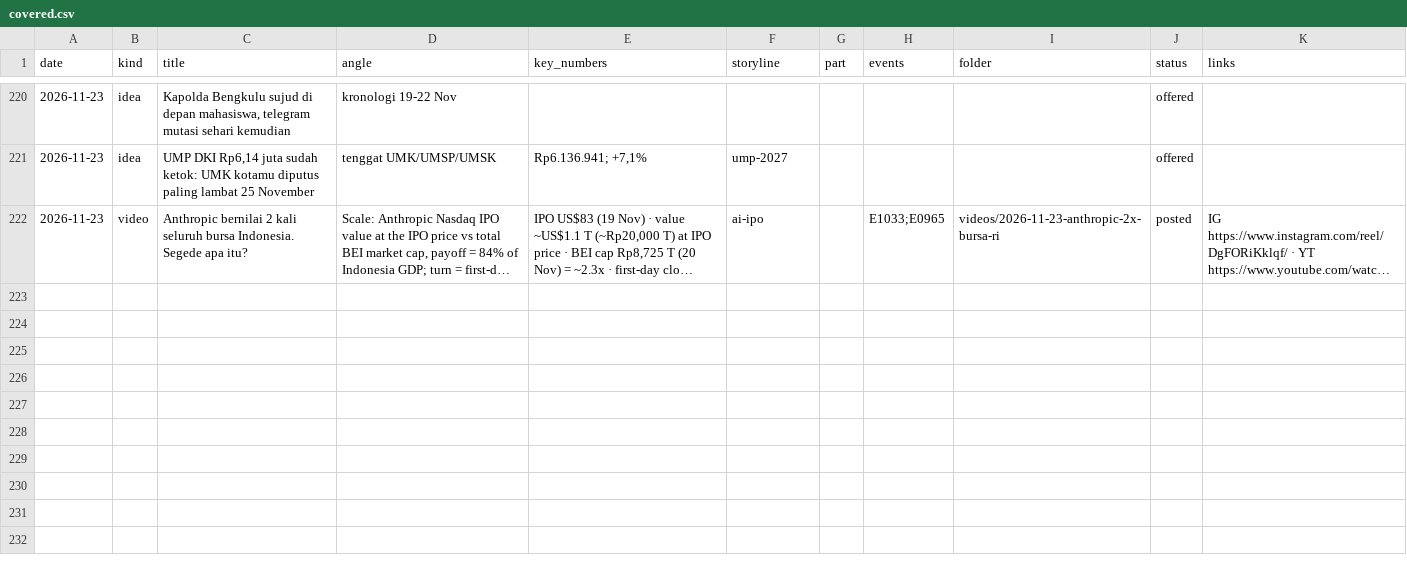
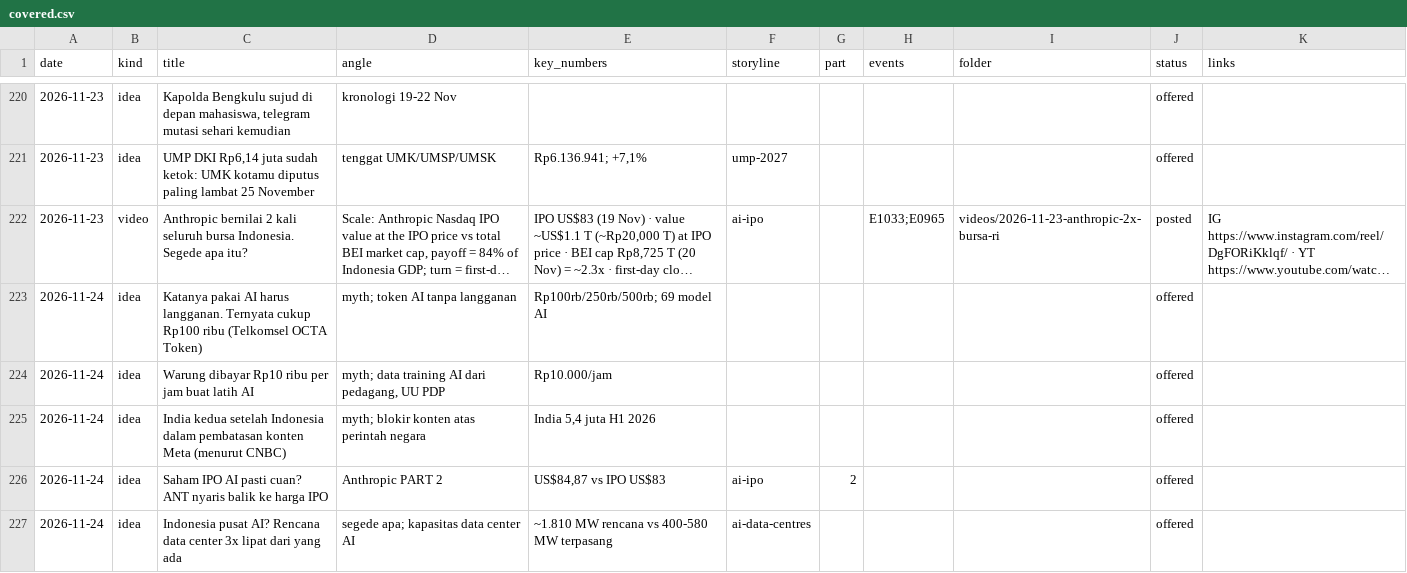
Before and after one commit to psatyadarma/explainer-studio, a CSV file: accounts/rangkumindong/knowledge/covered.csv, drawn as a sheet; only a part is shown, gaps mark what is left out; long unchanged cells end in …; the diff names each change by its address in the sheet, - before the commit and + after, or states it on an @@ line.

```diff
--- a/accounts/rangkumindong/knowledge/covered.csv
+++ b/accounts/rangkumindong/knowledge/covered.csv
+row 223: 2026-11-24 | idea | Katanya pakai AI harus langganan. Ternyata cukup Rp100 ribu (Telkomsel OCTA Token) | myth; token AI tanpa langganan | Rp100rb/250rb/500rb; 69 model AI |  |  |  |  | offered
+row 224: 2026-11-24 | idea | Warung dibayar Rp10 ribu per jam buat latih AI | myth; data training AI dari pedagang, UU PDP | Rp10.000/jam |  |  |  |  | offered
+row 225: 2026-11-24 | idea | India kedua setelah Indonesia dalam pembatasan konten Meta (menurut CNBC) | myth; blokir konten atas perintah negara | India 5,4 juta H1 2026 |  |  |  |  | offered
+row 226: 2026-11-24 | idea | Saham IPO AI pasti cuan? ANT nyaris balik ke harga IPO | Anthropic PART 2 | US$84,87 vs IPO US$83 | ai-ipo | 2 |  |  | offered
+row 227: 2026-11-24 | idea | Indonesia pusat AI? Rencana data center 3x lipat dari yang ada | segede apa; kapasitas data center AI | ~1.810 MW rencana vs 400-580 MW terpasang | ai-data-centres |  |  |  | offered
```
Also changed, not shown: 15 other files.
